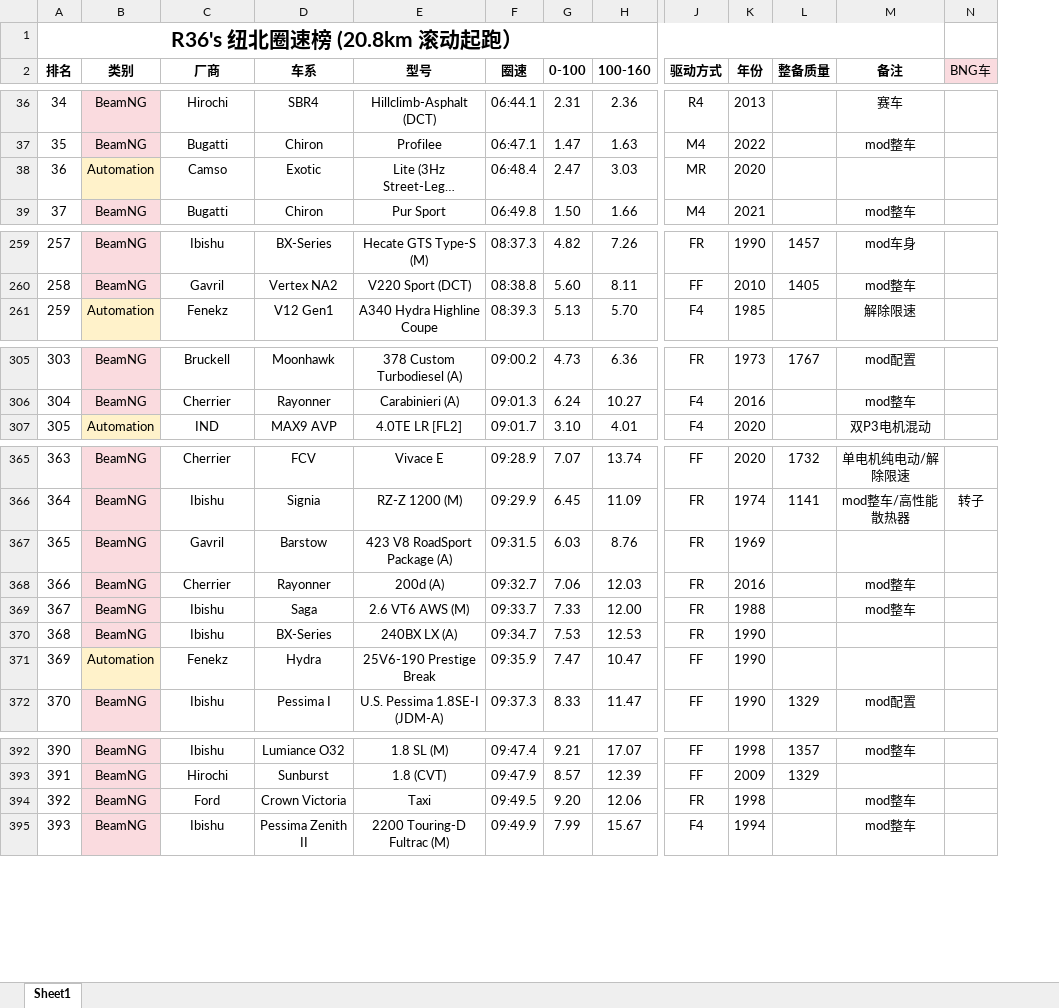
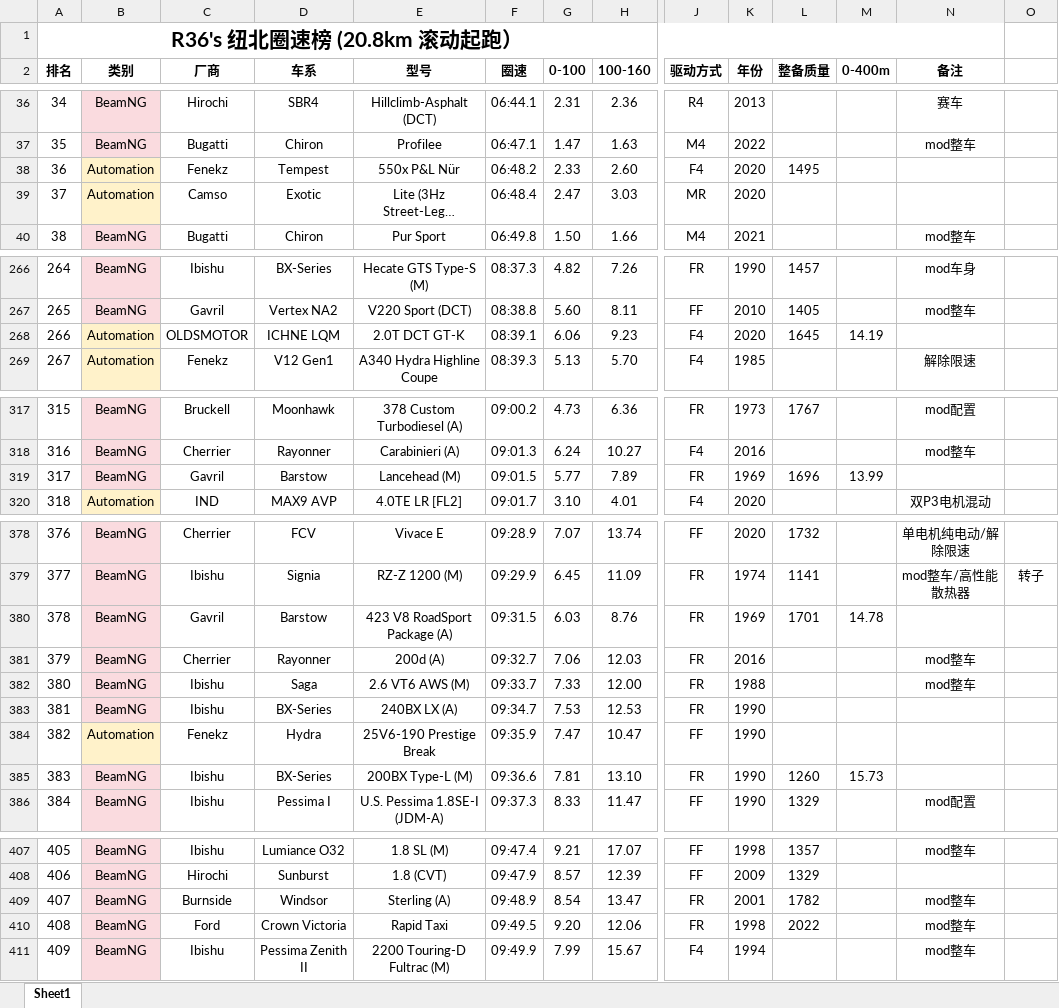
Before and after one commit to R36sLapTime/R36sLapTime.github.io, an Excel workbook: 纽北圈速榜.xlsx, sheet Sheet1, drawn as a sheet; only a part is shown, gaps mark what is left out; long unchanged cells end in …; values as stored, in another font and other column widths than the file's, no borders; addresses are those after the commit; rows hold the shown columns only; the diff covers the shown part only; the diff names each change by its address in the sheet, - before the commit and + after, or states it on an @@ line.

```diff
--- a/纽北圈速榜.xlsx (sheet Sheet1)
+++ b/纽北圈速榜.xlsx (sheet Sheet1)
+column M (0-400m), row 380: 14.78
-O2: BNG车
+O2: (empty)
-O2 fill: #FADBDF
+O2 fill: none
+row 38: 36 | Automation | Fenekz | Tempest | 550x P&L Nür | 06:48.2 | 2.33 | 2.60 | F4 | 2020 | 1495
@@ column A (排名) renumbered between rows 39 and 483 @@
+row 268: 266 | Automation | OLDSMOTOR | ICHNE LQM | 2.0T DCT GT-K | 08:39.1 | 6.06 | 9.23 | F4 | 2020 | 1645 | 14.19
+row 319: 317 | BeamNG | Gavril | Barstow | Lancehead (M) | 09:01.5 | 5.77 | 7.89 | FR | 1969 | 1696 | 13.99
-L380 (整备质量): (empty)
+L380 (整备质量): 1701
+row 385: 383 | BeamNG | Ibishu | BX-Series | 200BX Type-L (M) | 09:36.6 | 7.81 | 13.10 | FR | 1990 | 1260 | 15.73
+row 409: 407 | BeamNG | Burnside | Windsor | Sterling (A) | 09:48.9 | 8.54 | 13.47 | FR | 2001 | 1782 |  | mod整车
-E410 (型号): Taxi
+E410 (型号): Rapid Taxi
-L410 (整备质量): (empty)
+L410 (整备质量): 2022
```
Also changed, not shown: 11 added rows, 22 edited cells, cell formats and merged cells elsewhere in this sheet, formulas that keep their value, 1 other file.
